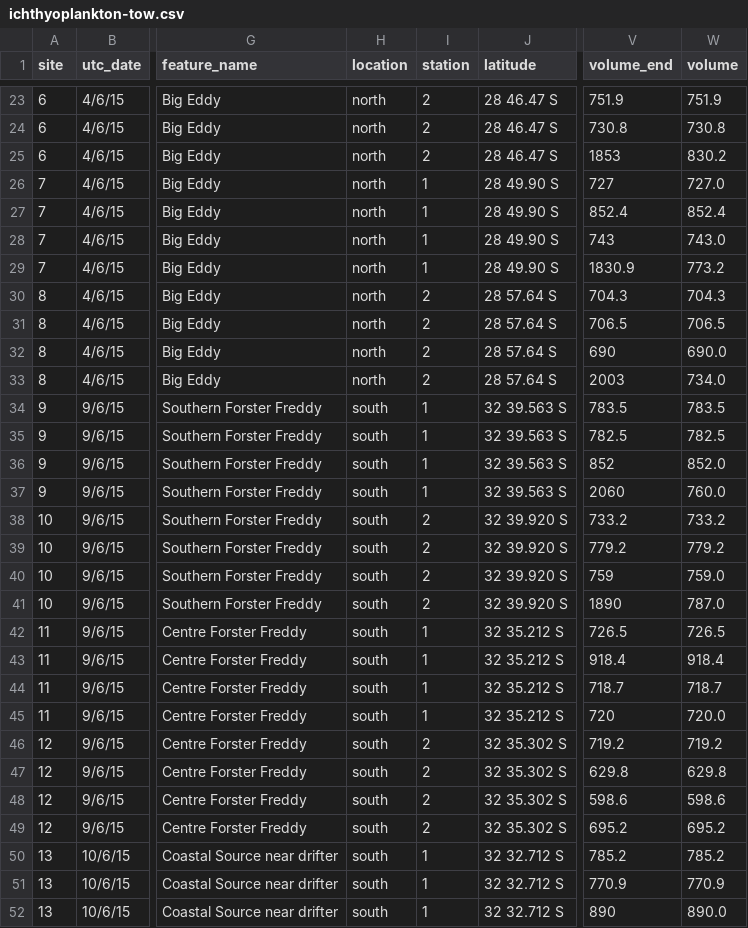
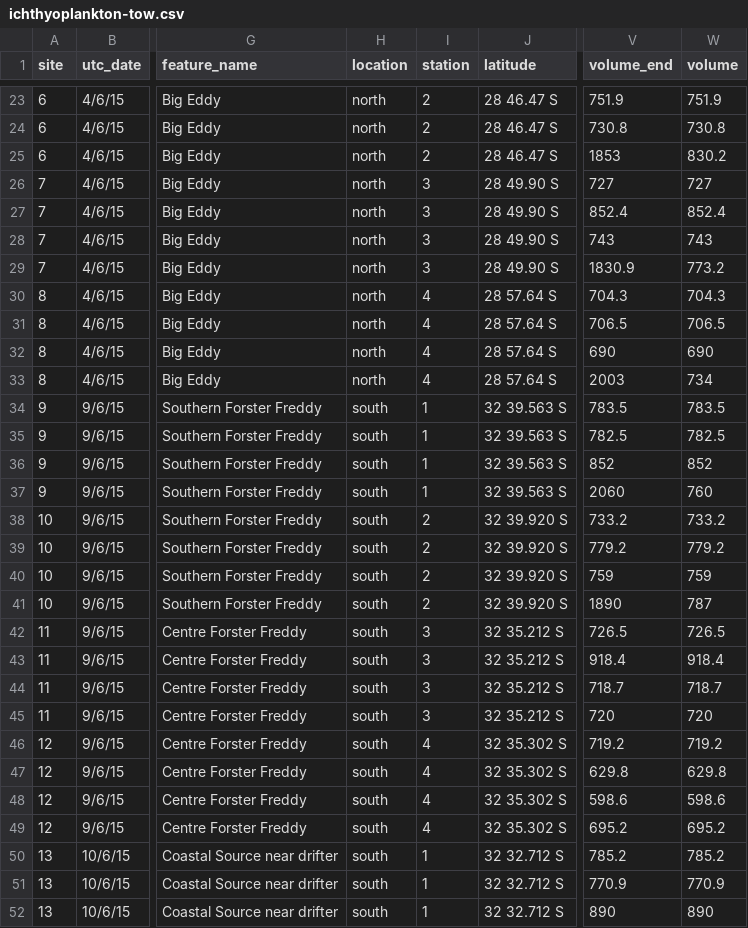
Before and after one commit to iftikhar8/thesis, a CSV file: chapters/empirical/data/ichthyoplankton-tow.csv, drawn as a sheet; only a part is shown, gaps mark what is left out; the diff covers the shown part only; the diff names each change by its address in the sheet, - before the commit and + after, or states it on an @@ line.

```diff
--- a/chapters/empirical/data/ichthyoplankton-tow.csv
+++ b/chapters/empirical/data/ichthyoplankton-tow.csv
-I26:I29 (station): 1
+I26:I29 (station): 3
-W26 (volume): 727.0
+W26 (volume): 727
-W28 (volume): 743.0
+W28 (volume): 743
-I30:I33 (station): 2
+I30:I33 (station): 4
-W32 (volume): 690.0
+W32 (volume): 690
-W33 (volume): 734.0
+W33 (volume): 734
-W36 (volume): 852.0
+W36 (volume): 852
-W37 (volume): 760.0
+W37 (volume): 760
-W40 (volume): 759.0
+W40 (volume): 759
-W41 (volume): 787.0
+W41 (volume): 787
-I42:I45 (station): 1
+I42:I45 (station): 3
-W45 (volume): 720.0
+W45 (volume): 720
-I46:I49 (station): 2
+I46:I49 (station): 4
-W52 (volume): 890.0
+W52 (volume): 890
```
Also changed, not shown: 41 edited cells elsewhere in this file, chapters/empirical/data/ichthyoplankton-measurements.csv, 3 other files.
